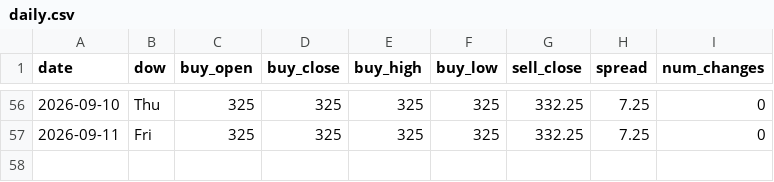
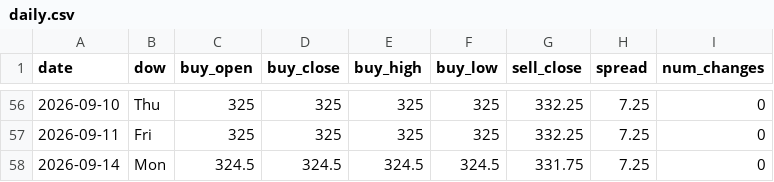
Before and after one commit to ndranathungact/tt-rate-tracker, a CSV file: data/daily.csv, drawn as a sheet; only a part is shown, gaps mark what is left out.

```diff
--- a/data/daily.csv
+++ b/data/daily.csv
@@ -57 +57,2 @@ date,dow,buy_open,buy_close,buy_high,buy_low,sell_close,spread,num_changes
 2026-09-11,Fri,325,325,325,325,332.25,7.25,0
+2026-09-14,Mon,324.5,324.5,324.5,324.5,331.75,7.25,0
```
Also changed, not shown: 5 other files.
